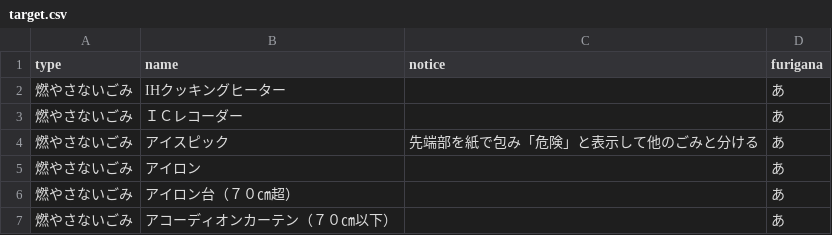
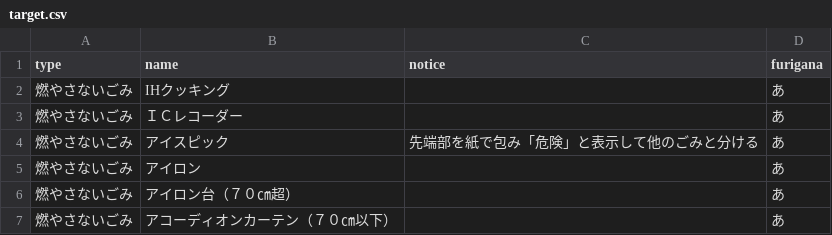
Before and after one commit to k1315154/5374, a CSV file: data/target.csv, drawn as a sheet; only a part is shown.

Commit message:
Update target.csv

```diff
--- a/data/target.csv
+++ b/data/target.csv
@@ -1,3 +1,3 @@
 type,name,notice,furigana
-燃やさないごみ,IHクッキングヒーター,,あ
+燃やさないごみ,IHクッキング,,あ
 燃やさないごみ,ＩＣレコーダー,,あ
```
